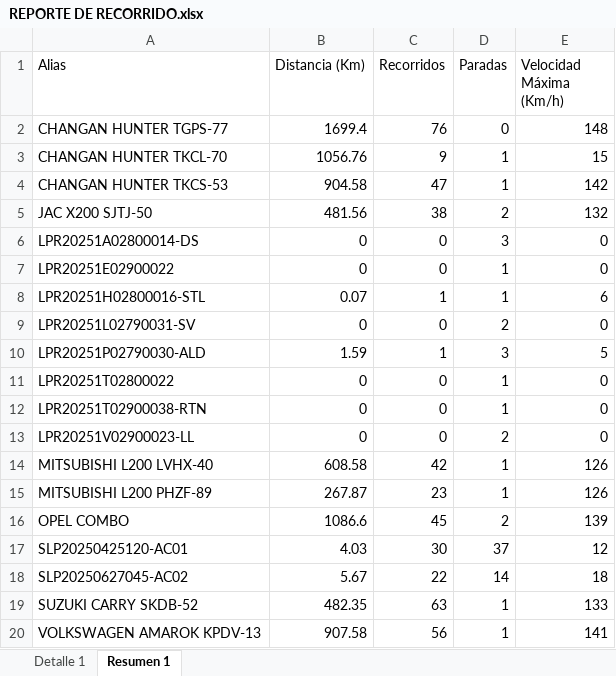
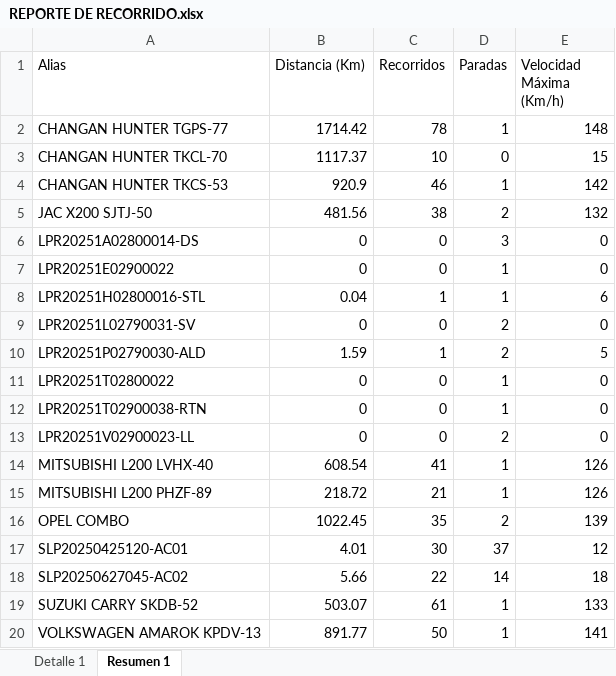
Before and after one commit to WurfelSPA/tracklink-visibility, an Excel workbook: REPORTE DE RECORRIDO.xlsx, sheet Resumen 1, drawn as a sheet; values as stored, in another font and other column widths than the file's, no borders; the diff names each change by its address in the sheet, - before the commit and + after, or states it on an @@ line.

```diff
--- a/REPORTE DE RECORRIDO.xlsx (sheet Resumen 1)
+++ b/REPORTE DE RECORRIDO.xlsx (sheet Resumen 1)
-B2 (Distancia (Km)): 1699.4
+B2 (Distancia (Km)): 1714.42
-C2 (Recorridos): 76
+C2 (Recorridos): 78
-D2 (Paradas): 0
+D2 (Paradas): 1
-B3 (Distancia (Km)): 1056.76
+B3 (Distancia (Km)): 1117.37
-C3 (Recorridos): 9
+C3 (Recorridos): 10
-D3 (Paradas): 1
+D3 (Paradas): 0
-B4 (Distancia (Km)): 904.58
+B4 (Distancia (Km)): 920.9
-C4 (Recorridos): 47
+C4 (Recorridos): 46
-B8 (Distancia (Km)): 0.07
+B8 (Distancia (Km)): 0.04
-D10 (Paradas): 3
+D10 (Paradas): 2
-B14 (Distancia (Km)): 608.58
+B14 (Distancia (Km)): 608.54
-C14 (Recorridos): 42
+C14 (Recorridos): 41
-B15 (Distancia (Km)): 267.87
+B15 (Distancia (Km)): 218.72
-C15 (Recorridos): 23
+C15 (Recorridos): 21
-B16 (Distancia (Km)): 1086.6
+B16 (Distancia (Km)): 1022.45
-C16 (Recorridos): 45
+C16 (Recorridos): 35
-B17 (Distancia (Km)): 4.03
+B17 (Distancia (Km)): 4.01
-B18 (Distancia (Km)): 5.67
+B18 (Distancia (Km)): 5.66
-B19 (Distancia (Km)): 482.35
+B19 (Distancia (Km)): 503.07
-C19 (Recorridos): 63
+C19 (Recorridos): 61
-B20 (Distancia (Km)): 907.58
+B20 (Distancia (Km)): 891.77
-C20 (Recorridos): 56
+C20 (Recorridos): 50
```
Also changed, not shown: sheet Detalle 1.
